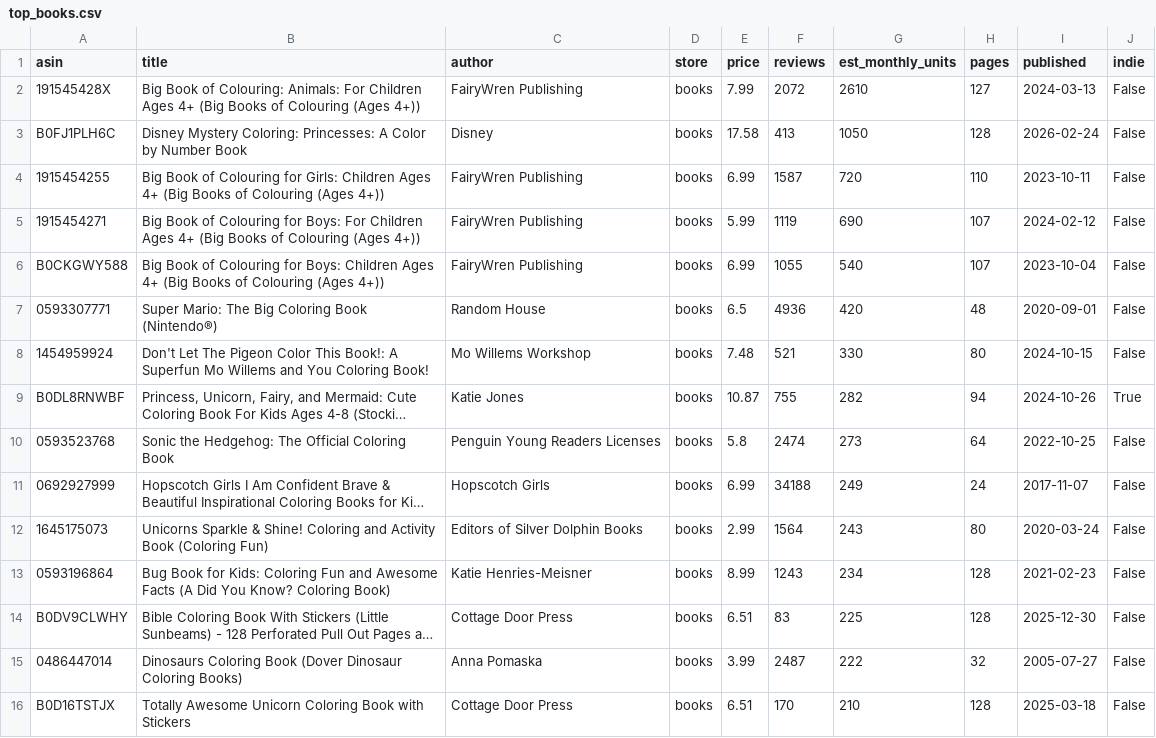
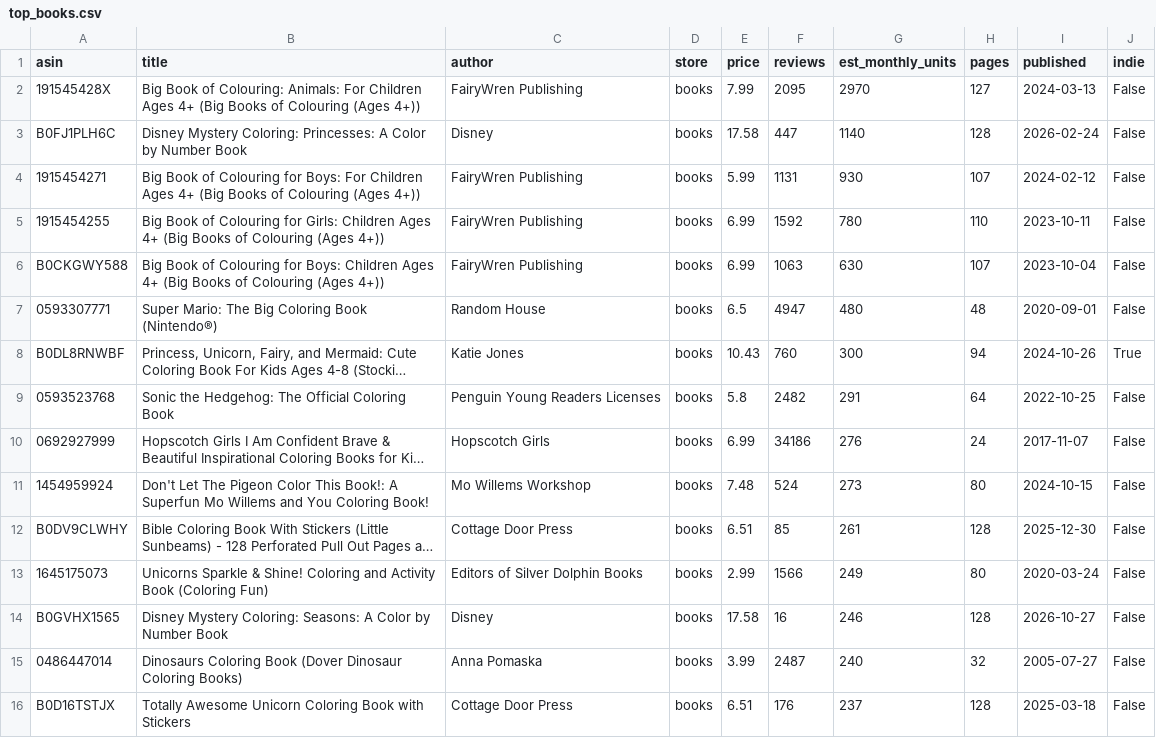
Before and after one commit to ttion01/kdptop-research, a CSV file: reports/kids-coloring-ages-6-8-kdp/data/top_books.csv, drawn as a sheet; long unchanged cells end in …; removed rows and columns are numbered as before the commit, all else as after; the diff names each change by its address in the sheet, - before the commit and + after, or states it on an @@ line.

```diff
--- a/reports/kids-coloring-ages-6-8-kdp/data/top_books.csv
+++ b/reports/kids-coloring-ages-6-8-kdp/data/top_books.csv
-F2 (reviews): 2072
+F2 (reviews): 2095
-G2 (est_monthly_units): 2610
+G2 (est_monthly_units): 2970
-F3 (reviews): 413
+F3 (reviews): 447
-G3 (est_monthly_units): 1050
+G3 (est_monthly_units): 1140
-row 4: 1915454255 | Big Book of Colouring for Girls: Children Ages 4+ (Big Books of Colouring (Ages 4+)) | FairyWren Publishing | books | 6.99 | 1587 | 720 | 110 | 2023-10-11 | False
-F4 (reviews): 1119
+F4 (reviews): 1131
-G4 (est_monthly_units): 690
+G4 (est_monthly_units): 930
+row 5: 1915454255 | Big Book of Colouring for Girls: Children Ages 4+ (Big Books of Colouring (Ages 4+)) | FairyWren Publishing | books | 6.99 | 1592 | 780 | 110 | 2023-10-11 | False
-F6 (reviews): 1055
+F6 (reviews): 1063
-G6 (est_monthly_units): 540
+G6 (est_monthly_units): 630
-F7 (reviews): 4936
+F7 (reviews): 4947
-G7 (est_monthly_units): 420
+G7 (est_monthly_units): 480
-row 8: 1454959924 | Don't Let The Pigeon Color This Book!: A Superfun Mo Willems and You Coloring Book! | Mo Willems Workshop | books | 7.48 | 521 | 330 | 80 | 2024-10-15 | False
-E8 (price): 10.87
+E8 (price): 10.43
-F8 (reviews): 755
+F8 (reviews): 760
-G8 (est_monthly_units): 282
+G8 (est_monthly_units): 300
-F9 (reviews): 2474
+F9 (reviews): 2482
-G9 (est_monthly_units): 273
+G9 (est_monthly_units): 291
-F10 (reviews): 34188
+F10 (reviews): 34186
-G10 (est_monthly_units): 249
+G10 (est_monthly_units): 276
-row 12: 1645175073 | Unicorns Sparkle & Shine! Coloring and Activity Book (Coloring Fun) | Editors of Silver Dolphin Books | books | 2.99 | 1564 | 243 | 80 | 2020-03-24 | False
-row 13: 0593196864 | Bug Book for Kids: Coloring Fun and Awesome Facts (A Did You Know? Coloring Book) | Katie Henries-Meisner | books | 8.99 | 1243 | 234 | 128 | 2021-02-23 | False
+row 11: 1454959924 | Don't Let The Pigeon Color This Book!: A Superfun Mo Willems and You Coloring Book! | Mo Willems Workshop | books | 7.48 | 524 | 273 | 80 | 2024-10-15 | False
-F12 (reviews): 83
+F12 (reviews): 85
-G12 (est_monthly_units): 225
+G12 (est_monthly_units): 261
+row 13: 1645175073 | Unicorns Sparkle & Shine! Coloring and Activity Book (Coloring Fun) | Editors of Silver Dolphin Books | books | 2.99 | 1566 | 249 | 80 | 2020-03-24 | False
+row 14: B0GVHX1565 | Disney Mystery Coloring: Seasons: A Color by Number Book | Disney | books | 17.58 | 16 | 246 | 128 | 2026-10-27 | False
-G15 (est_monthly_units): 222
+G15 (est_monthly_units): 240
-F16 (reviews): 170
+F16 (reviews): 176
-G16 (est_monthly_units): 210
+G16 (est_monthly_units): 237
```
Also changed, not shown: reports/adult-coloring-kdp/data/keywords.csv, reports/kids-coloring-ages-6-8-kdp/data/history.csv, 8 other files.
